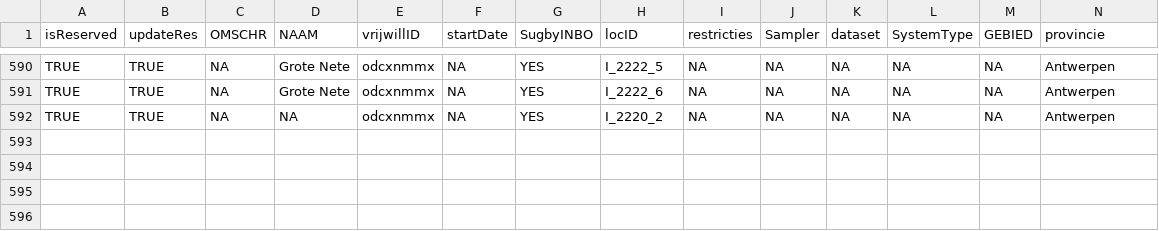
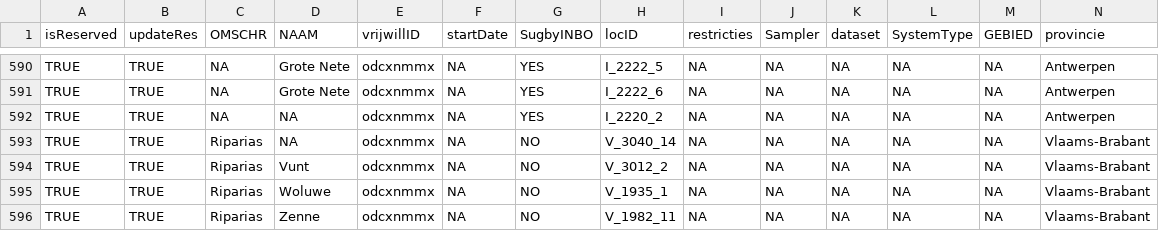
Before and after one commit to inbo/craywatch, a CSV file: R/data/output/localities_2025_updated.csv, drawn as a sheet; only a part is shown, gaps mark what is left out; rows hold the shown columns only; the diff names each change by its address in the sheet, - before the commit and + after, or states it on an @@ line.

```diff
--- a/R/data/output/localities_2025_updated.csv
+++ b/R/data/output/localities_2025_updated.csv
+row 593: TRUE | TRUE | Riparias | NA | odcxnmmx | NA | NO | V_3040_14 | NA | NA | NA | NA | NA | Vlaams-Brabant
+row 594: TRUE | TRUE | Riparias | Vunt | odcxnmmx | NA | NO | V_3012_2 | NA | NA | NA | NA | NA | Vlaams-Brabant
+row 595: TRUE | TRUE | Riparias | Woluwe | odcxnmmx | NA | NO | V_1935_1 | NA | NA | NA | NA | NA | Vlaams-Brabant
+row 596: TRUE | TRUE | Riparias | Zenne | odcxnmmx | NA | NO | V_1982_11 | NA | NA | NA | NA | NA | Vlaams-Brabant
```
Also changed, not shown: assets/localities.csv.
